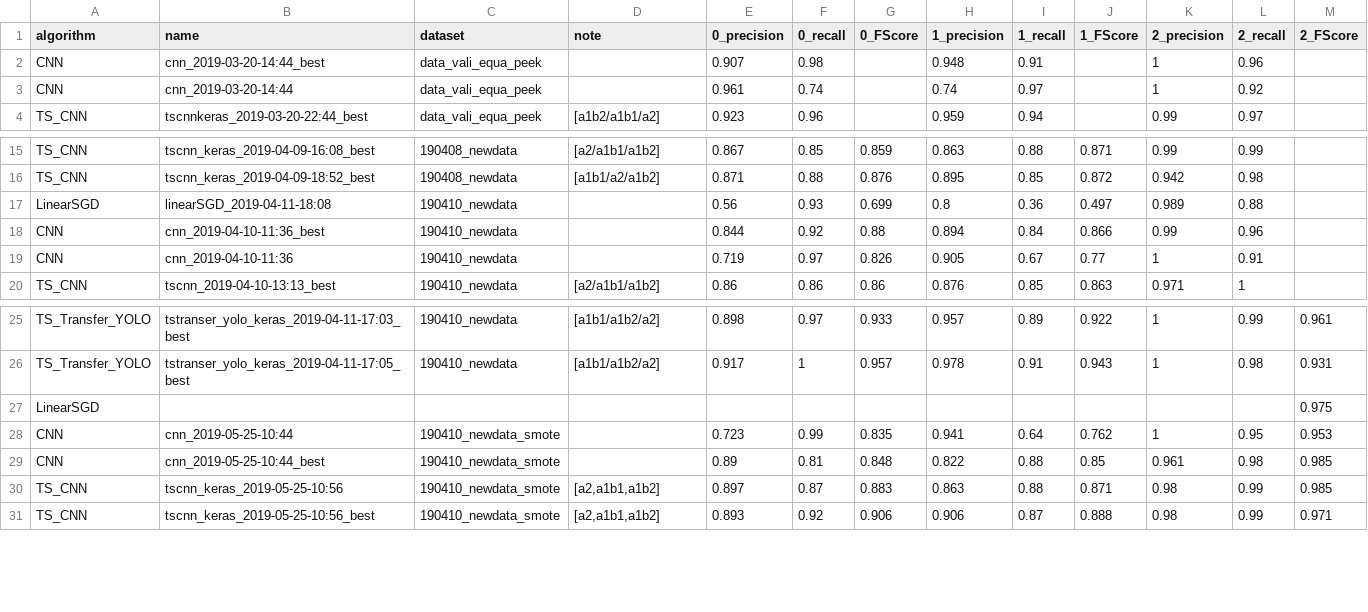
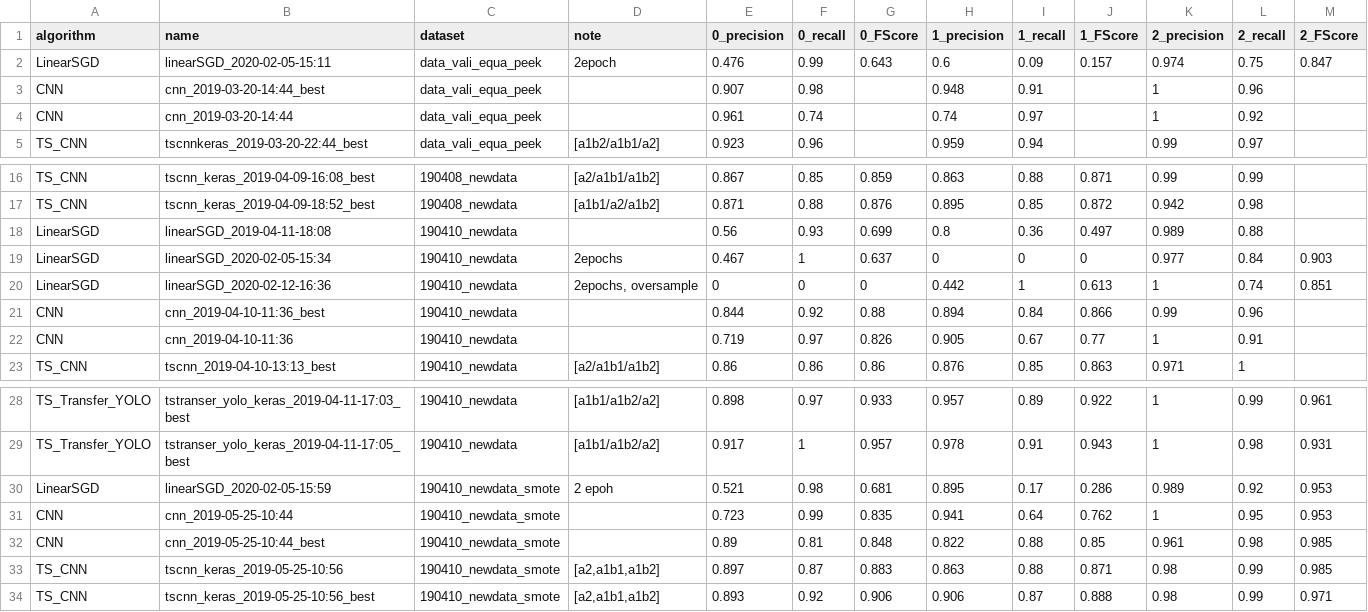
Before and after one commit to cilegann/TuberculosisDetect, a CSV file: logs.csv, drawn as a sheet; only a part is shown, gaps mark what is left out.

```diff
--- a/logs.csv
+++ b/logs.csv
@@ -1,2 +1,3 @@
 algorithm,name,dataset,note,0_precision,0_recall,0_FScore,1_precision,1_recall,1_FScore,2_precision,2_recall,2_FScore
+LinearSGD,linearSGD_2020-02-05-15:11,data_vali_equa_peek,2epoch,0.476,0.99,0.643,0.6,0.09,0.157,0.974,0.75,0.847
 CNN,cnn_2019-03-20-14:44_best,data_vali_equa_peek,,0.907,0.98,,0.948,0.91,,1,0.96,
@@ -17,2 +18,4 @@ TS_CNN,tscnn_keras_2019-04-09-18:52_best,190408_newdata,[a1b1/a2/a1b2],0.871,0.8
 LinearSGD,linearSGD_2019-04-11-18:08,190410_newdata,,0.56,0.93,0.699,0.8,0.36,0.497,0.989,0.88,
+LinearSGD,linearSGD_2020-02-05-15:34,190410_newdata,2epochs,0.467,1,0.637,0,0,0,0.977,0.84,0.903
+LinearSGD,linearSGD_2020-02-12-16:36,190410_newdata,"2epochs, oversample",0,0,0,0.442,1,0.613,1,0.74,0.851
 CNN,cnn_2019-04-10-11:36_best,190410_newdata,,0.844,0.92,0.88,0.894,0.84,0.866,0.99,0.96,
@@ -26,3 +29,3 @@ TS_Transfer_YOLO,tstranser_yolo_keras_2019-04-11-17:03_best,190410_newdata,[a1b1
 TS_Transfer_YOLO,tstranser_yolo_keras_2019-04-11-17:05_best,190410_newdata,[a1b1/a1b2/a2],0.917,1,0.957,0.978,0.91,0.943,1,0.98,0.931
-LinearSGD,,,,,,,,,,,,0.975
+LinearSGD,linearSGD_2020-02-05-15:59,190410_newdata_smote,2 epoh,0.521,0.98,0.681,0.895,0.17,0.286,0.989,0.92,0.953
 CNN,cnn_2019-05-25-10:44,190410_newdata_smote,,0.723,0.99,0.835,0.941,0.64,0.762,1,0.95,0.953
```
Also changed, not shown: 4 other files.
